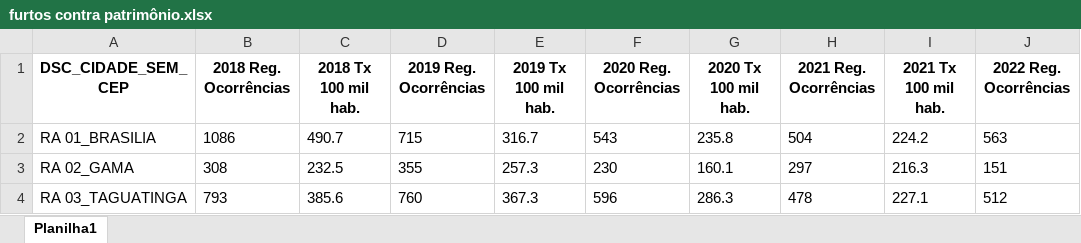
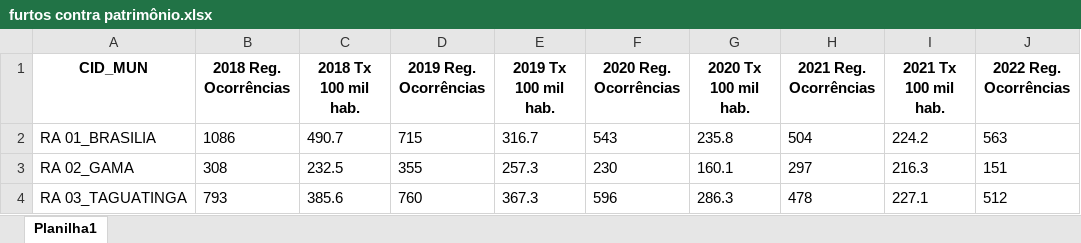
Before and after one commit to Fernandinho937/Data-Science, an Excel workbook: dados-geoespaciais/DF_Municipios_2022/furtos contra patrimônio.xlsx, sheet Planilha1, drawn as a sheet; only a part is shown; values as stored, in another font and other column widths than the file's, no borders; the diff names each change by its address in the sheet, - before the commit and + after, or states it on an @@ line.

```diff
--- a/dados-geoespaciais/DF_Municipios_2022/furtos contra patrimônio.xlsx (sheet Planilha1)
+++ b/dados-geoespaciais/DF_Municipios_2022/furtos contra patrimônio.xlsx (sheet Planilha1)
-A1: DSC_CIDADE_SEM_CEP
+A1: CID_MUN
```
Also changed, not shown: 6 other files.
